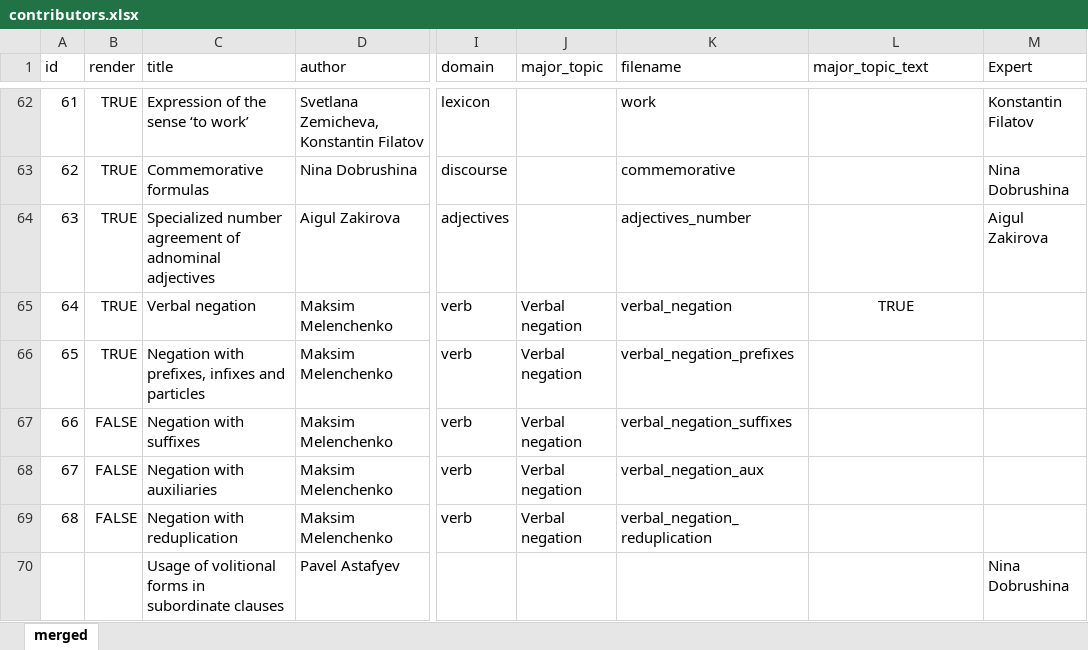
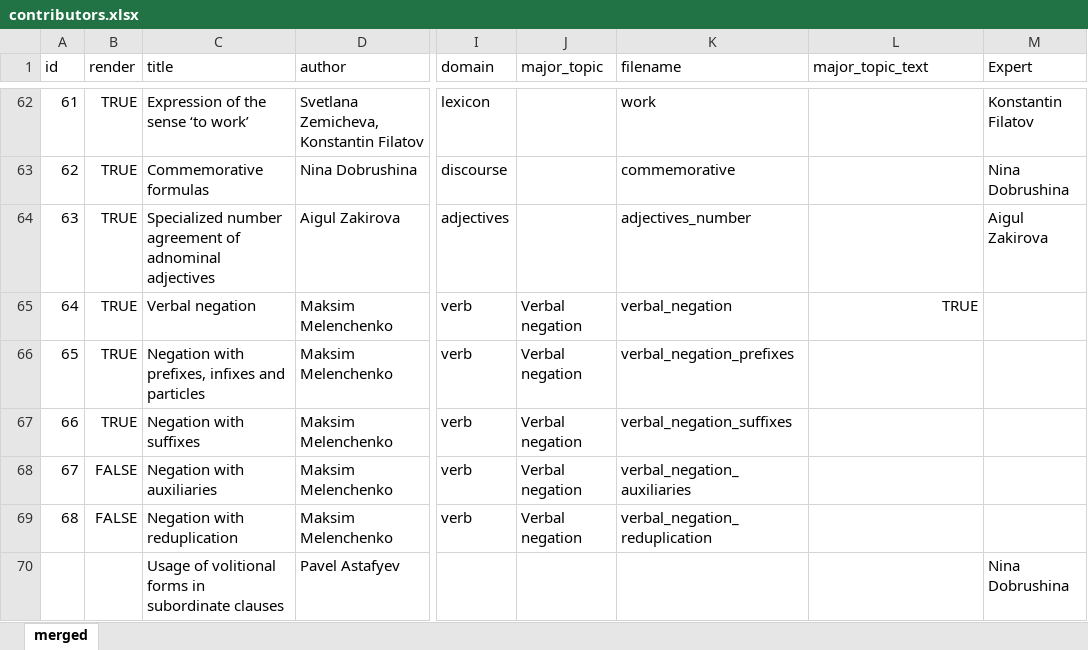
Before and after one commit to LingConLab/TALD, an Excel workbook: data/contributors.xlsx, sheet merged, drawn as a sheet; only a part is shown, gaps mark what is left out; values as stored, in another font and other column widths than the file's, no borders; charts and pictures not drawn; the diff names each change by its address in the sheet, - before the commit and + after, or states it on an @@ line.

```diff
--- a/data/contributors.xlsx (sheet merged)
+++ b/data/contributors.xlsx (sheet merged)
-L65 alignment: center
+L65 alignment: right
-B67 (render): FALSE
+B67 (render): TRUE
-K68 (filename): verbal_negation_aux
+K68 (filename): verbal_negation_auxiliaries
```
Also changed, not shown: data/glosses.xlsx, 22 other files.
